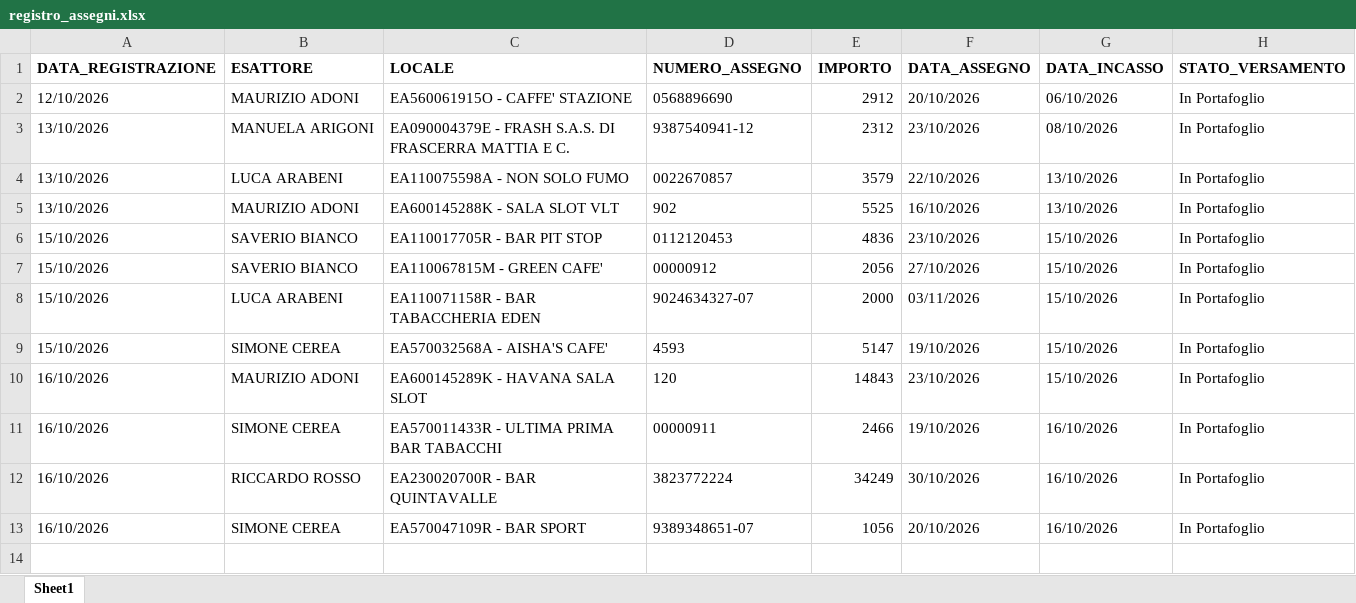
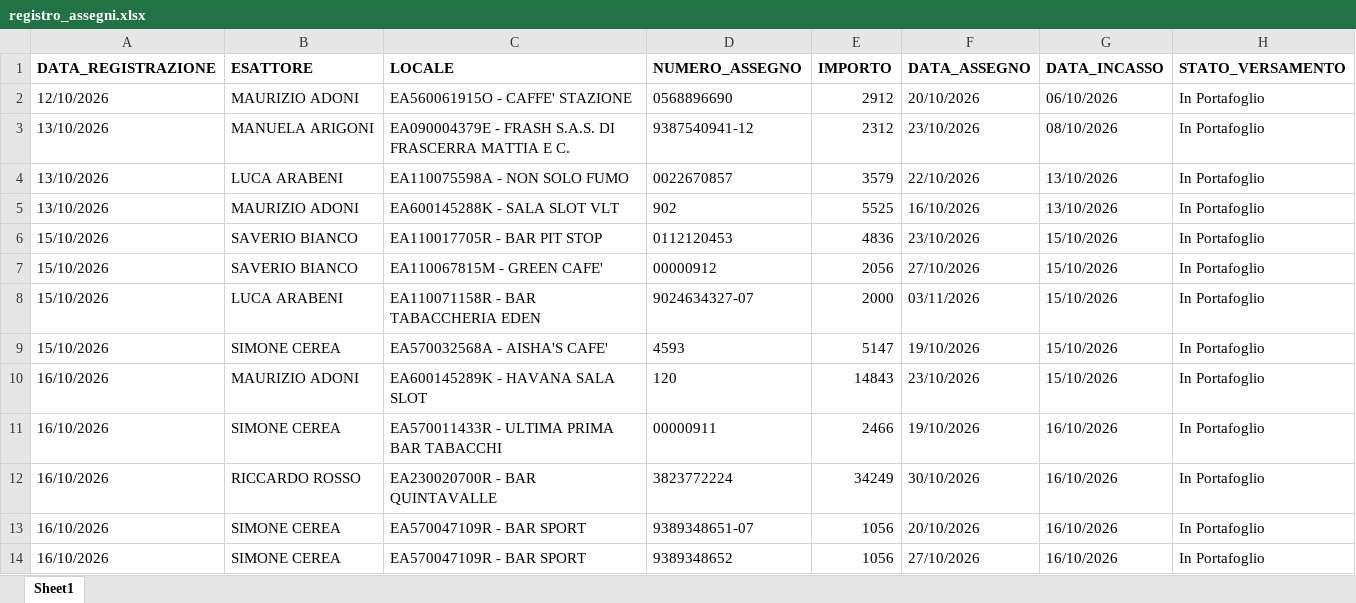
Before and after one commit to wingamingsrl/AppWG, an Excel workbook: registro_assegni.xlsx, sheet Sheet1, drawn as a sheet; values as stored, in another font and other column widths than the file's, no borders; the diff names each change by its address in the sheet, - before the commit and + after, or states it on an @@ line.

Commit message:
🏦 Inserimento Assegno 9389348652

```diff
--- a/registro_assegni.xlsx (sheet Sheet1)
+++ b/registro_assegni.xlsx (sheet Sheet1)
+row 14: 16/10/2026 | SIMONE CEREA | EA570047109R - BAR SPORT | 9389348652 | 1056 | 27/10/2026 | 16/10/2026 | In Portafoglio
```
